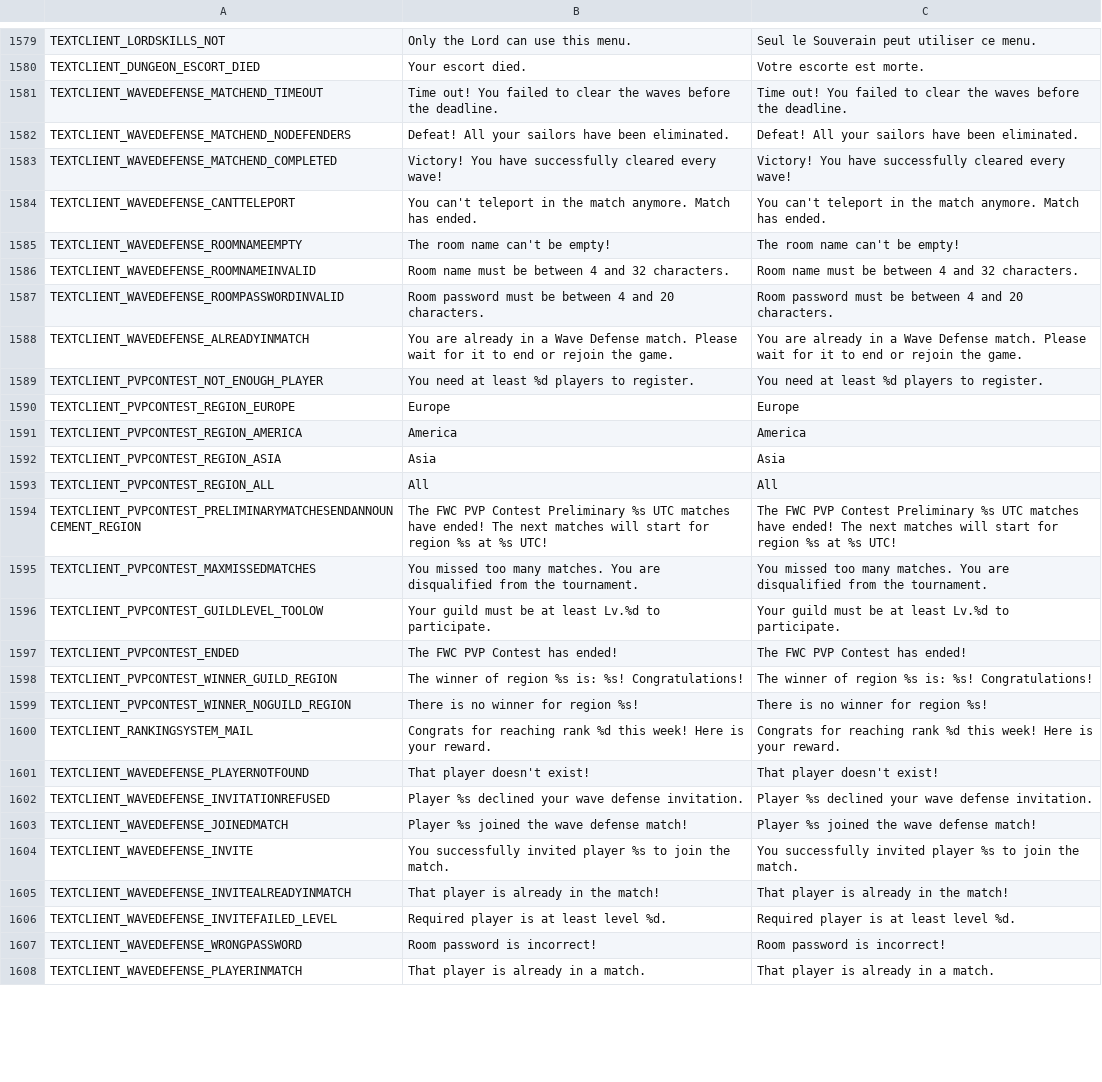
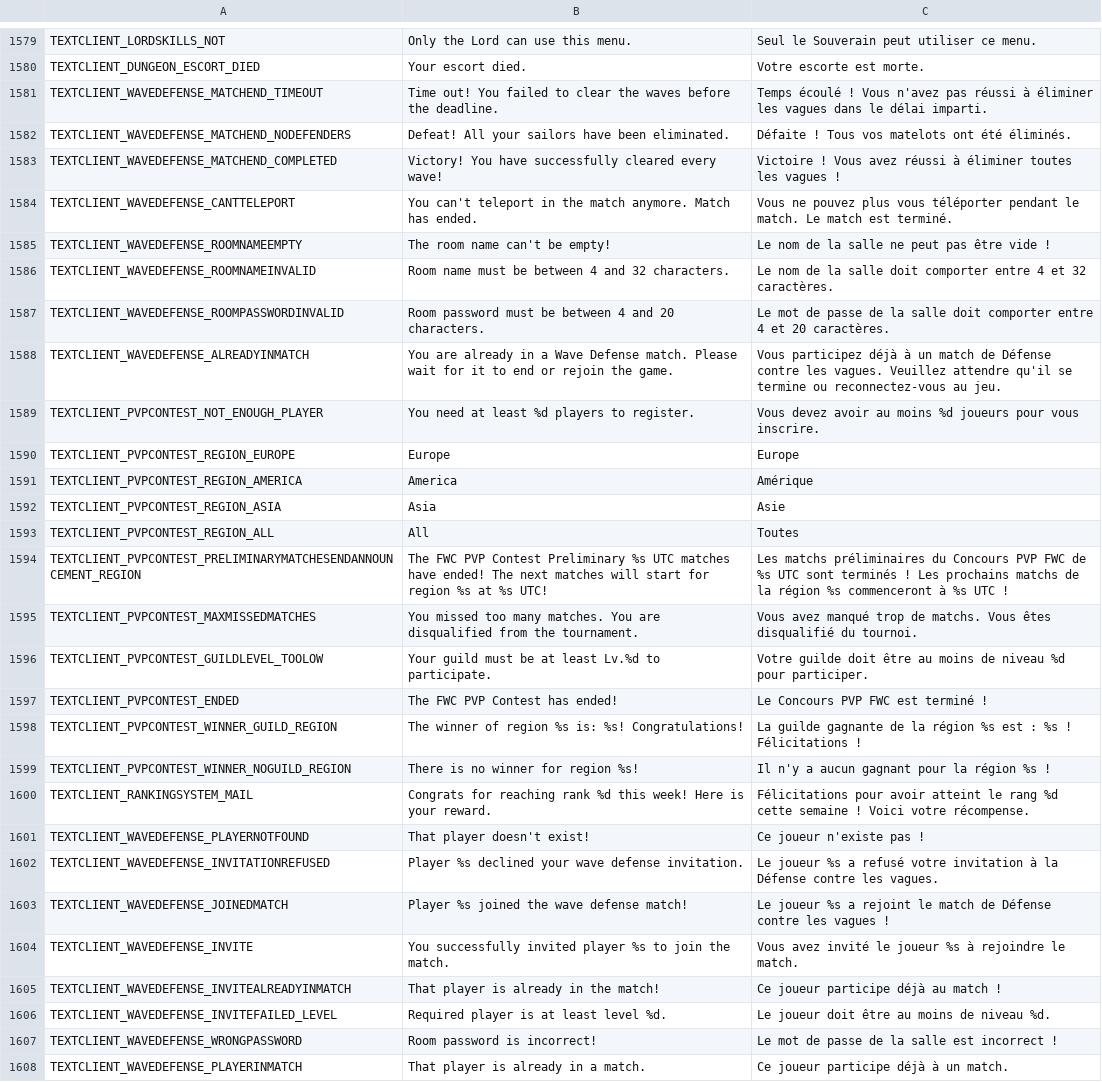
Before and after one commit to Charybdis-Flyff/Flyff-Universe-Translations, a CSV file: French/TextClient.csv, drawn as a sheet; only a part is shown, gaps mark what is left out; the diff covers the shown part only; the diff names each change by its address in the sheet, - before the commit and + after, or states it on an @@ line.

Commit message:
Update French translations for various game texts

```diff
--- a/French/TextClient.csv
+++ b/French/TextClient.csv
-C1581: Time out! You failed to clear the waves before the deadline.
+C1581: Temps écoulé ! Vous n'avez pas réussi à éliminer les vagues dans le délai imparti.
-C1582: Defeat! All your sailors have been eliminated.
+C1582: Défaite ! Tous vos matelots ont été éliminés.
-C1583: Victory! You have successfully cleared every wave!
+C1583: Victoire ! Vous avez réussi à éliminer toutes les vagues !
-C1584: You can't teleport in the match anymore. Match has ended.
+C1584: Vous ne pouvez plus vous téléporter pendant le match. Le match est terminé.
-C1585: The room name can't be empty!
+C1585: Le nom de la salle ne peut pas être vide !
-C1586: Room name must be between 4 and 32 characters.
+C1586: Le nom de la salle doit comporter entre 4 et 32 caractères.
-C1587: Room password must be between 4 and 20 characters.
+C1587: Le mot de passe de la salle doit comporter entre 4 et 20 caractères.
-C1588: You are already in a Wave Defense match. Please wait for it to end or rejoin the game.
+C1588: Vous participez déjà à un match de Défense contre les vagues. Veuillez attendre qu'il se termine ou reconnectez-vous au jeu.
-C1589: You need at least %d players to register.
+C1589: Vous devez avoir au moins %d joueurs pour vous inscrire.
-C1591: America
+C1591: Amérique
-C1592: Asia
+C1592: Asie
-C1593: All
+C1593: Toutes
-C1594: The FWC PVP Contest Preliminary %s UTC matches have ended! The next matches will start for region %s at %s UTC!
+C1594: Les matchs préliminaires du Concours PVP FWC de %s UTC sont terminés ! Les prochains matchs de la région %s commenceront à %s UTC !
-C1595: You missed too many matches. You are disqualified from the tournament.
+C1595: Vous avez manqué trop de matchs. Vous êtes disqualifié du tournoi.
-C1596: Your guild must be at least Lv.%d to participate.
+C1596: Votre guilde doit être au moins de niveau %d pour participer.
-C1597: The FWC PVP Contest has ended!
+C1597: Le Concours PVP FWC est terminé !
-C1598: The winner of region %s is: %s! Congratulations!
+C1598: La guilde gagnante de la région %s est : %s ! Félicitations !
-C1599: There is no winner for region %s!
+C1599: Il n'y a aucun gagnant pour la région %s !
-C1600: Congrats for reaching rank %d this week! Here is your reward.
+C1600: Félicitations pour avoir atteint le rang %d cette semaine ! Voici votre récompense.
-C1601: That player doesn't exist!
+C1601: Ce joueur n'existe pas !
-C1602: Player %s declined your wave defense invitation.
+C1602: Le joueur %s a refusé votre invitation à la Défense contre les vagues.
-C1603: Player %s joined the wave defense match!
+C1603: Le joueur %s a rejoint le match de Défense contre les vagues !
-C1604: You successfully invited player %s to join the match.
+C1604: Vous avez invité le joueur %s à rejoindre le match.
-C1605: That player is already in the match!
+C1605: Ce joueur participe déjà au match !
-C1606: Required player is at least level %d.
+C1606: Le joueur doit être au moins de niveau %d.
-C1607: Room password is incorrect!
+C1607: Le mot de passe de la salle est incorrect !
-C1608: That player is already in a match.
+C1608: Ce joueur participe déjà à un match.
```
Also changed, not shown: 18 edited cells elsewhere in this file.
